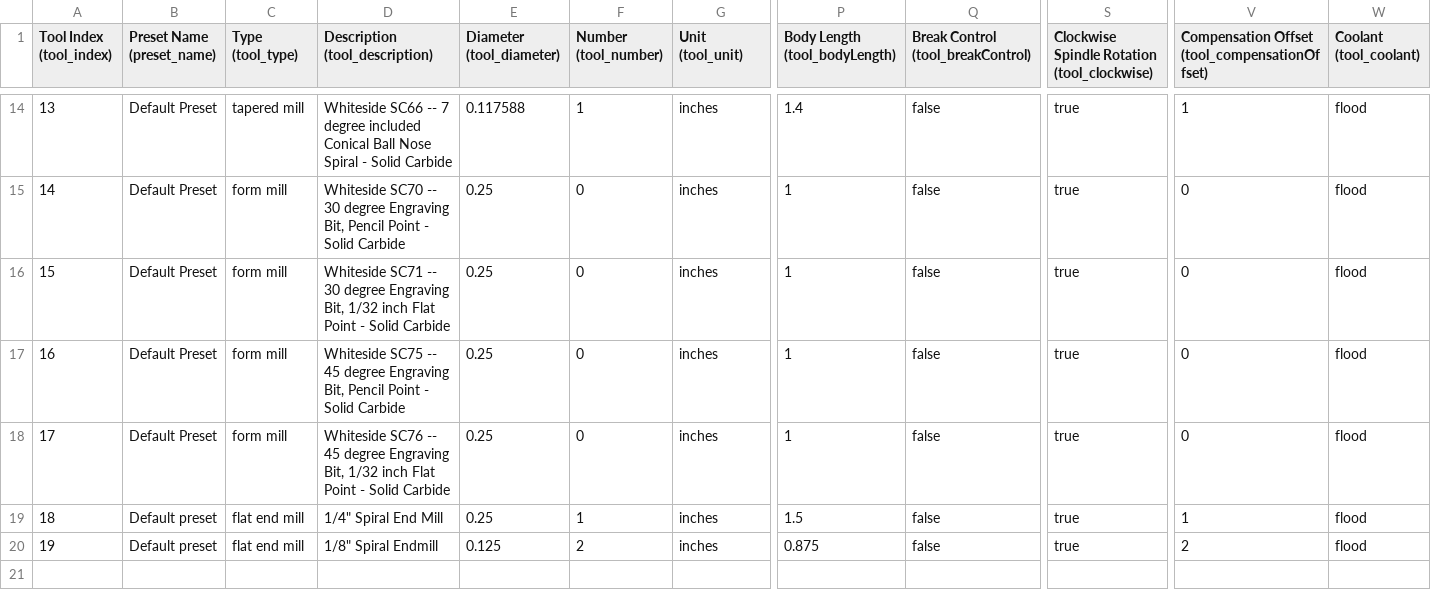
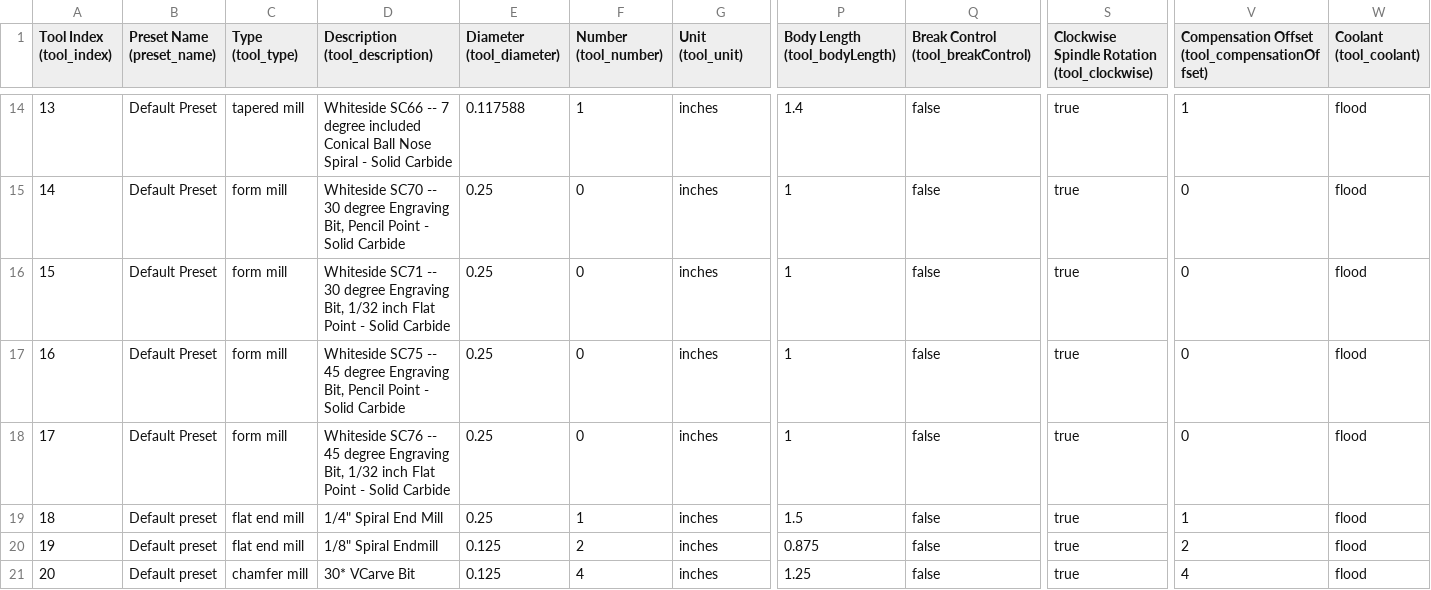
Before and after one commit to rishimo/scd-shop, a CSV file: CNC Router/tool_databases/SCDShop Router Bits.csv, drawn as a sheet; only a part is shown, gaps mark what is left out; rows hold the shown columns only; the diff names each change by its address in the sheet, - before the commit and + after, or states it on an @@ line.

Commit message:
Added 30 deg VCarve

```diff
--- a/CNC Router/tool_databases/SCDShop Router Bits.csv
+++ b/CNC Router/tool_databases/SCDShop Router Bits.csv
+row 21: 20 | Default preset | chamfer mill | 30* VCarve Bit | 0.125 | 4 | inches | 1.25 | false | true | 4 | flood
```
Also changed, not shown: 1 other file.
